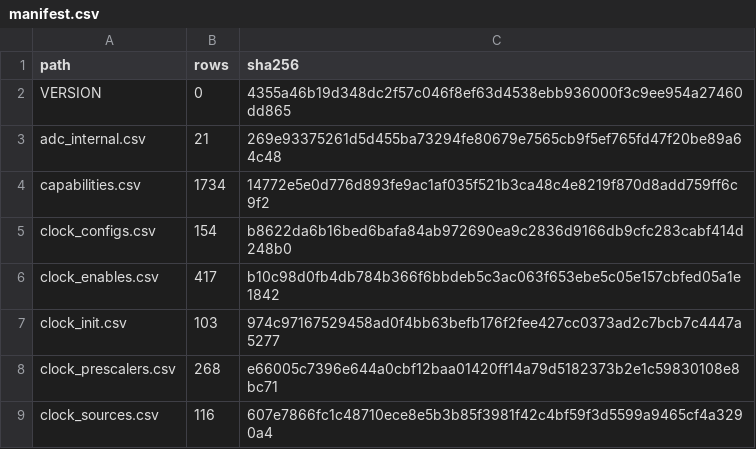
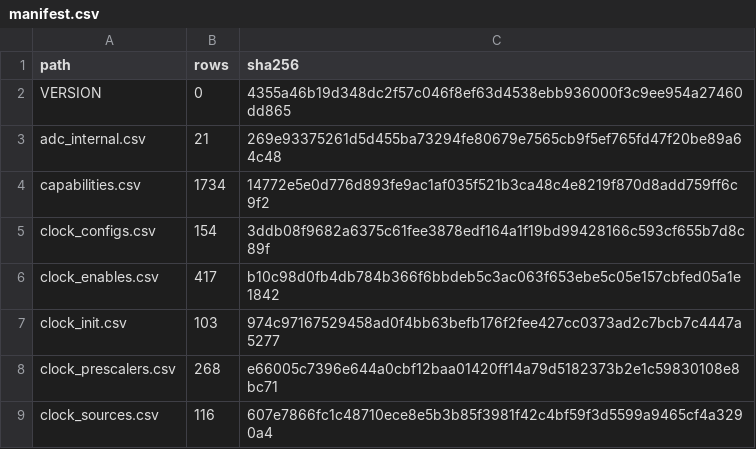
Before and after one commit to ch32-riscv-ug/ch32-device-data, a CSV file: index/manifest.csv, drawn as a sheet; only a part is shown.

```diff
--- a/index/manifest.csv
+++ b/index/manifest.csv
@@ -4,3 +4,3 @@ adc_internal.csv,21,269e93375261d5d455ba73294fe80679e7565cb9f5ef765fd47f20be89a6
 capabilities.csv,1734,14772e5e0d776d893fe9ac1af035f521b3ca48c4e8219f870d8add759ff6c9f2
-clock_configs.csv,154,b8622da6b16bed6bafa84ab972690ea9c2836d9166db9cfc283cabf414d248b0
+clock_configs.csv,154,3ddb08f9682a6375c61fee3878edf164a1f19bd99428166c593cf655b7d8c89f
 clock_enables.csv,417,b10c98d0fb4db784b366f6bbdeb5c3ac063f653ebe5c05e157cbfed05a1e1842
```
Also changed, not shown: evidence/clock_configs.csv, index/clock_configs.csv, 4 other files.
